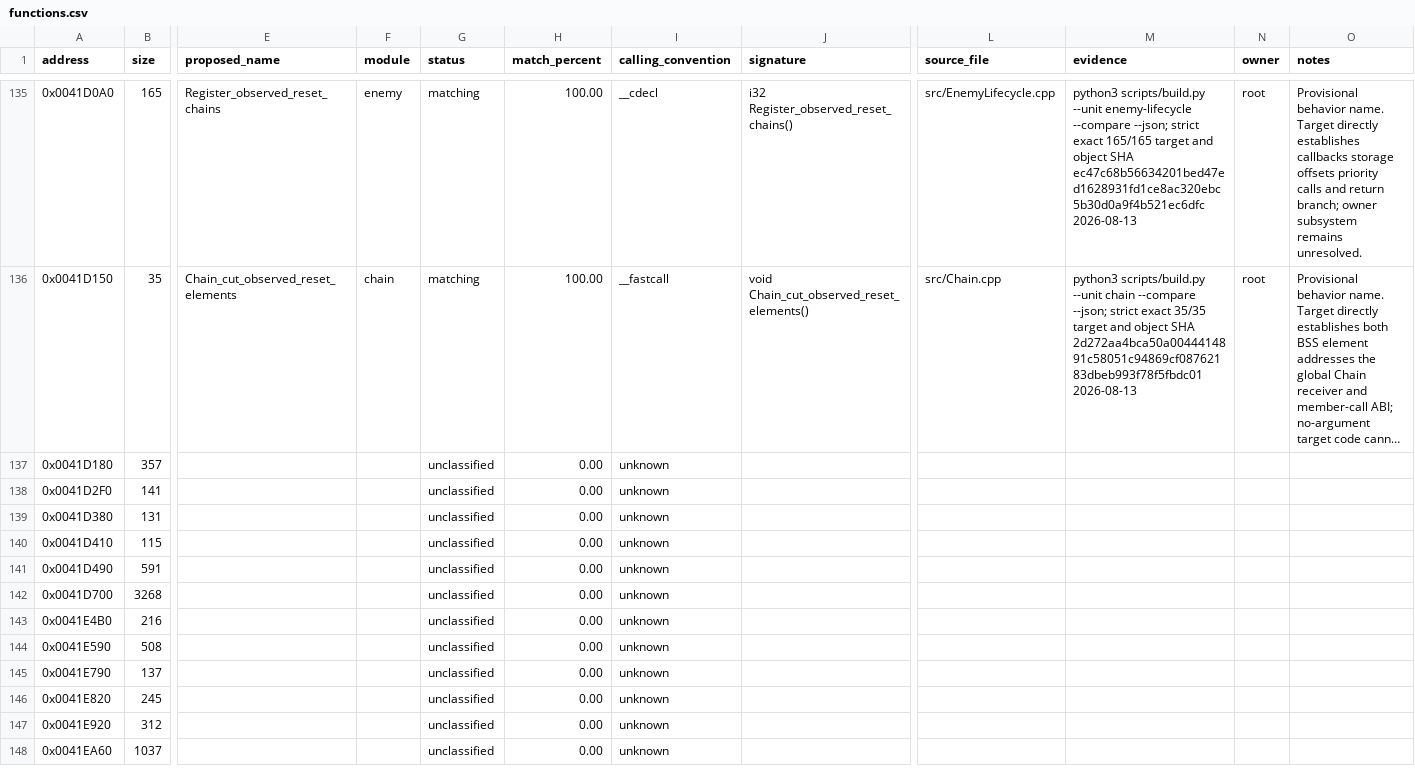
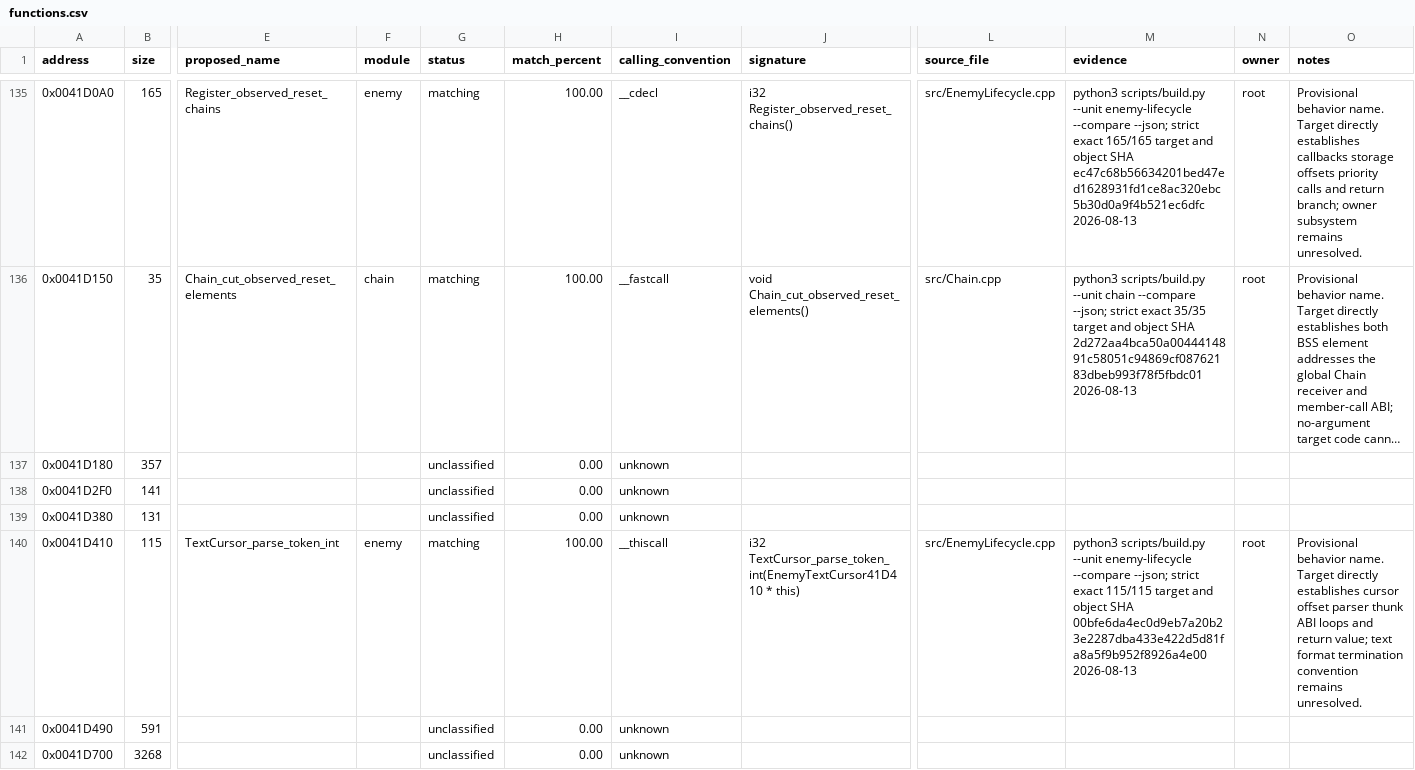
Before and after one commit to N0zoM1z0/th07, a CSV file: config/functions.csv, drawn as a sheet; only a part is shown, gaps mark what is left out; the shorter side is filled out with more unchanged rows; long unchanged cells end in …; the diff names each change by its address in the sheet, - before the commit and + after, or states it on an @@ line.

Commit message:
Match text cursor integer parser

```diff
--- a/config/functions.csv
+++ b/config/functions.csv
-E140 (proposed_name): (empty)
+E140 (proposed_name): TextCursor_parse_token_int
-F140 (module): (empty)
+F140 (module): enemy
-G140 (status): unclassified
+G140 (status): matching
-H140 (match_percent): 0.00
+H140 (match_percent): 100.00
-I140 (calling_convention): unknown
+I140 (calling_convention): __thiscall
-J140 (signature): (empty)
+J140 (signature): i32 TextCursor_parse_token_int(EnemyTextCursor41D410 * this)
-L140 (source_file): (empty)
+L140 (source_file): src/EnemyLifecycle.cpp
-M140 (evidence): (empty)
+M140 (evidence): python3 scripts/build.py --unit enemy-lifecycle --compare --json; strict exact 115/115 target and object SHA 00bfe6da4ec0d9eb7a20b23e2287dba433e422d5d81fa8a5f9b952f8926a4e00 2026-08-13
-N140 (owner): (empty)
+N140 (owner): root
-O140 (notes): (empty)
+O140 (notes): Provisional behavior name. Target directly establishes cursor offset parser thunk ABI loops and return value; text format termination convention remains unresolved.
```
Also changed, not shown: 4 other files.
